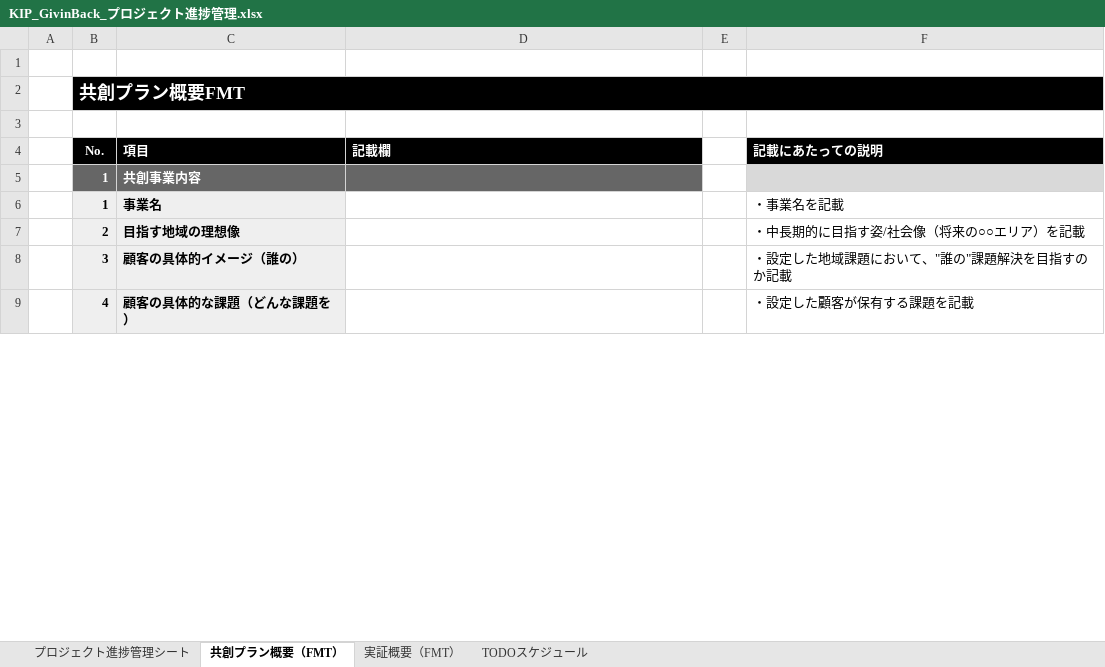
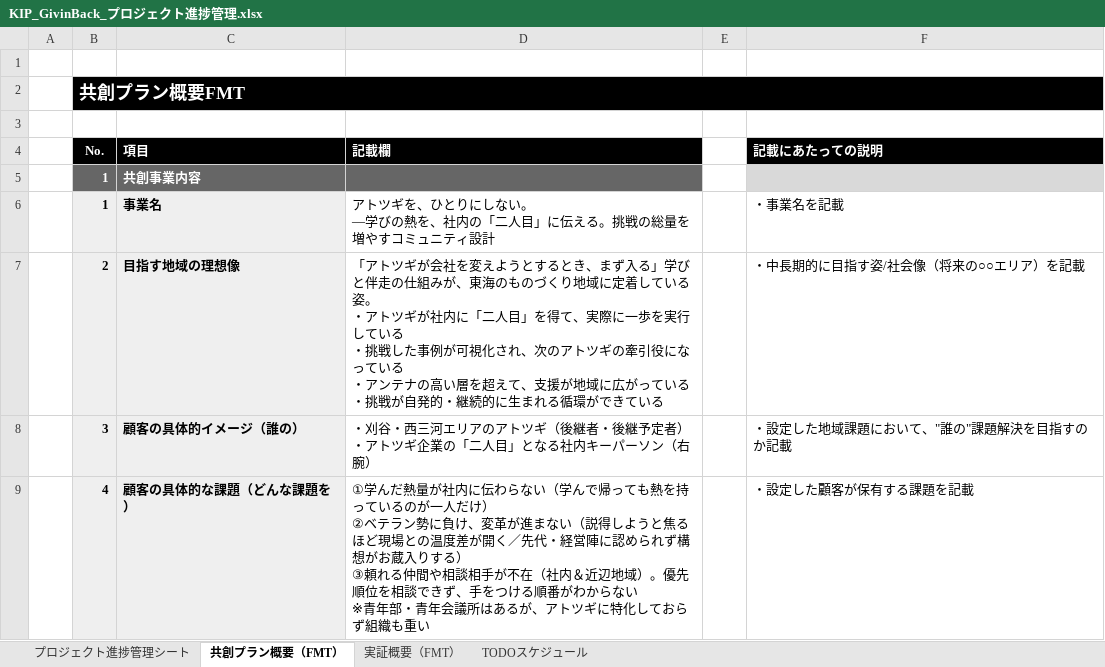
Before and after one commit to ytanaka1988/free, an Excel workbook: output/KIP_GivinBack_プロジェクト進捗管理.xlsx, sheet 共創プラン概要（FMT）, drawn as a sheet; only a part is shown; values as stored, in another font and other column widths than the file's, no borders; ↵ is a line break in a cell; the diff covers the shown part only; the diff names each change by its address in the sheet, - before the commit and + after, or states it on an @@ line.

```diff
--- a/output/KIP_GivinBack_プロジェクト進捗管理.xlsx (sheet 共創プラン概要（FMT）)
+++ b/output/KIP_GivinBack_プロジェクト進捗管理.xlsx (sheet 共創プラン概要（FMT）)
-D6 (記載欄): (empty)
+D6 (記載欄): アトツギを、ひとりにしない。 ↵ ―学びの熱を、社内の「二人目」に伝える。挑戦の総量を増やすコミュニティ設計
-D7 (記載欄): (empty)
+D7 (記載欄): 「アトツギが会社を変えようとするとき、まず入る」学びと伴走の仕組みが、東海のものづくり地域に定着している姿。 ↵ ・アトツギが社内に「二人目」を得て、実際に一歩を実行している ↵ ・挑戦した事例が可視化され、次のアトツギの牽引役になっている ↵ ・アンテナの高い層を超えて、支援が地域に広がっている ↵ ・挑戦が自発的・継続的に生まれる循環ができている
-D8 (記載欄): (empty)
+D8 (記載欄): ・刈谷・西三河エリアのアトツギ（後継者・後継予定者） ↵ ・アトツギ企業の「二人目」となる社内キーパーソン（右腕）
-D9 (記載欄): (empty)
+D9 (記載欄): ①学んだ熱量が社内に伝わらない（学んで帰っても熱を持っているのが一人だけ） ↵ ②ベテラン勢に負け、変革が進まない（説得しようと焦るほど現場との温度差が開く／先代・経営陣に認められず構想がお蔵入りする） ↵ ③頼れる仲間や相談相手が不在（社内＆近辺地域）。優先順位を相談できず、手をつける順番がわからない ↵ ※青年部・青年会議所はあるが、アトツギに特化しておらず組織も重い
```
Also changed, not shown: 10 edited cells elsewhere in this sheet, sheet 実証概要（FMT）.
